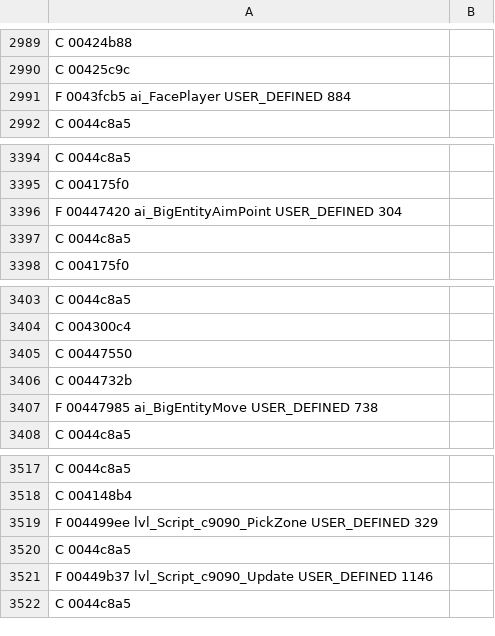
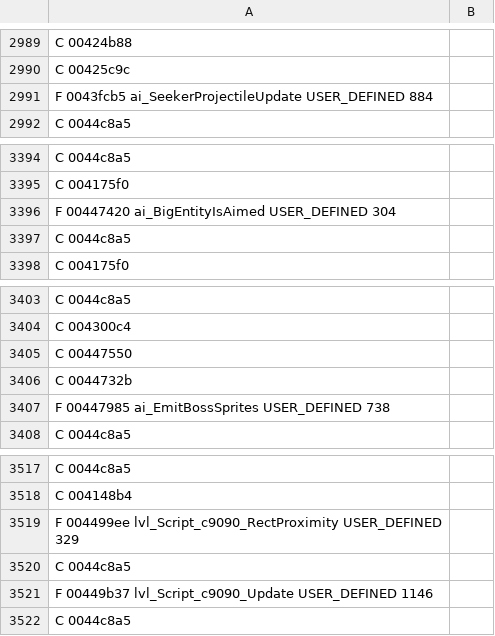
Before and after one commit to indieindie7/amok-decomp, a TSV file: ghidra/funcinfo_AMOKWIN95.exe.tsv, drawn as a sheet; only a part is shown, gaps mark what is left out.

```diff
--- a/ghidra/funcinfo_AMOKWIN95.exe.tsv
+++ b/ghidra/funcinfo_AMOKWIN95.exe.tsv
@@ -2990,3 +2990,3 @@ C 00424b88
 C 00425c9c
-F 0043fcb5 ai_FacePlayer USER_DEFINED 884
+F 0043fcb5 ai_SeekerProjectileUpdate USER_DEFINED 884
 C 0044c8a5
@@ -3395,3 +3395,3 @@ C 0044c8a5
 C 004175f0
-F 00447420 ai_BigEntityAimPoint USER_DEFINED 304
+F 00447420 ai_BigEntityIsAimed USER_DEFINED 304
 C 0044c8a5
@@ -3406,3 +3406,3 @@ C 00447550
 C 0044732b
-F 00447985 ai_BigEntityMove USER_DEFINED 738
+F 00447985 ai_EmitBossSprites USER_DEFINED 738
 C 0044c8a5
@@ -3518,3 +3518,3 @@ C 0044c8a5
 C 004148b4
-F 004499ee lvl_Script_c9090_PickZone USER_DEFINED 329
+F 004499ee lvl_Script_c9090_RectProximity USER_DEFINED 329
 C 0044c8a5
```
Also changed, not shown: ghidra/funcinfo_XLEMLAN1.BIN.tsv, ghidra/funcinfo_amokdos.bin.tsv, 4 other files.
